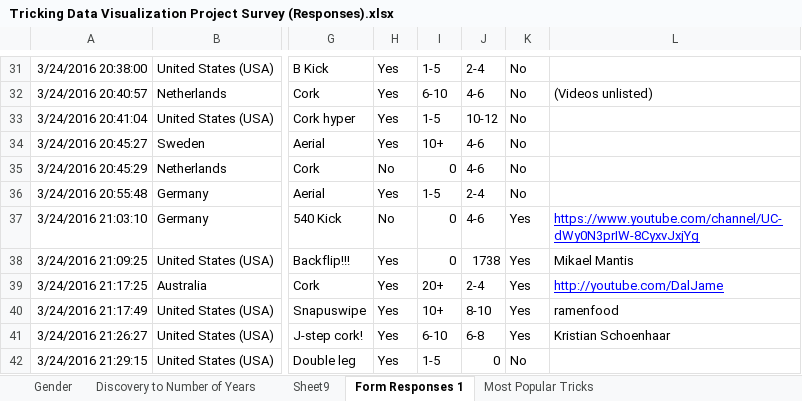
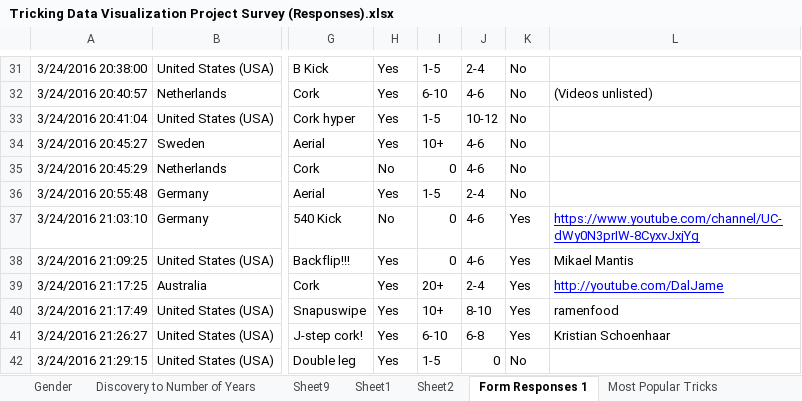
Before and after one commit to mantism/TrickingSurvey, an Excel workbook: data/Tricking Data Visualization Project Survey (Responses).xlsx, sheet Form Responses 1, drawn as a sheet; only a part is shown, gaps mark what is left out; values as stored, in another font and other column widths than the file's, no borders; the diff covers the shown part only; the diff names each change by its address in the sheet, - before the commit and + after, or states it on an @@ line.

```diff
--- a/data/Tricking Data Visualization Project Survey (Responses).xlsx (sheet Form Responses 1)
+++ b/data/Tricking Data Visualization Project Survey (Responses).xlsx (sheet Form Responses 1)
+sheet tab: Sheet1
+sheet tab: Sheet2
-J38: 1738
+J38: 4-6
```
Also changed, not shown: 11 edited cells elsewhere in this sheet, charts or pictures, 3 other files.
